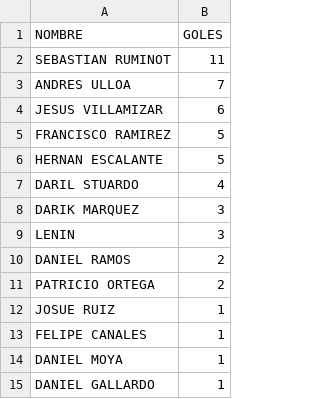
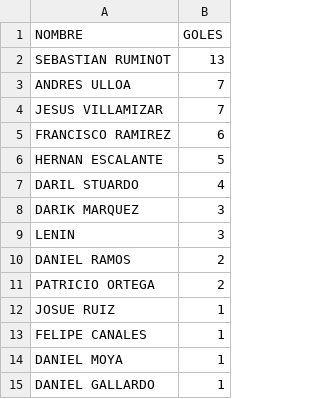
Before and after one commit to hescalag-web/barbarosfc, a CSV file: docs/current_scorer_entretiempoApertura2026.csv, drawn as a sheet.

```diff
--- a/docs/current_scorer_entretiempoApertura2026.csv
+++ b/docs/current_scorer_entretiempoApertura2026.csv
@@ -1,6 +1,6 @@
 NOMBRE,GOLES
-SEBASTIAN RUMINOT,11
+SEBASTIAN RUMINOT,13
 ANDRES ULLOA,7
-JESUS VILLAMIZAR,6
-FRANCISCO RAMIREZ,5
+JESUS VILLAMIZAR,7
+FRANCISCO RAMIREZ,6
 HERNAN ESCALANTE,5
```
Also changed, not shown: docs/fixture_current_tournament_entretiempoApertura2026.csv, docs/statistics.csv, 1 other file.
